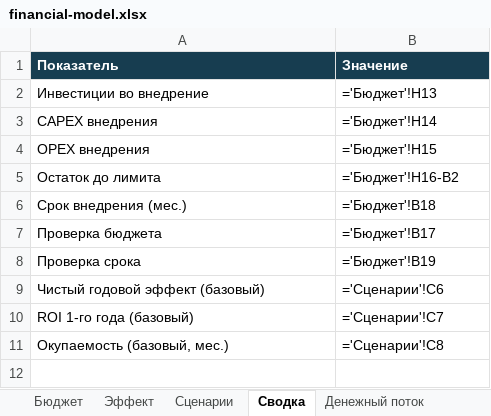
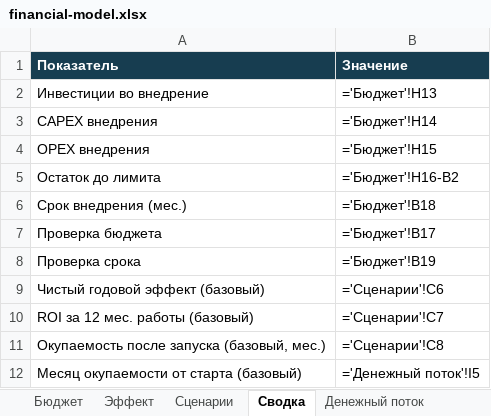
Before and after one commit to madiyar-abi/hackit, an Excel workbook: finance/financial-model.xlsx, sheet Сводка, drawn as a sheet; values as stored, in another font and other column widths than the file's, no borders; formulas without a stored value are shown as written; the diff names each change by its address in the sheet, - before the commit and + after, or states it on an @@ line.

```diff
--- a/finance/financial-model.xlsx (sheet Сводка)
+++ b/finance/financial-model.xlsx (sheet Сводка)
-A10 (Показатель): ROI 1-го года (базовый)
+A10 (Показатель): ROI за 12 мес. работы (базовый)
-A11 (Показатель): Окупаемость (базовый, мес.)
+A11 (Показатель): Окупаемость после запуска (базовый, мес.)
+row 12: Месяц окупаемости от старта (базовый) | ='Денежный поток'!I5
```
Also changed, not shown: sheet Денежный поток, sheet Безубыточность, sheet Сценарии, sheet Чувствительность, sheet Допущения, 10 other files.
